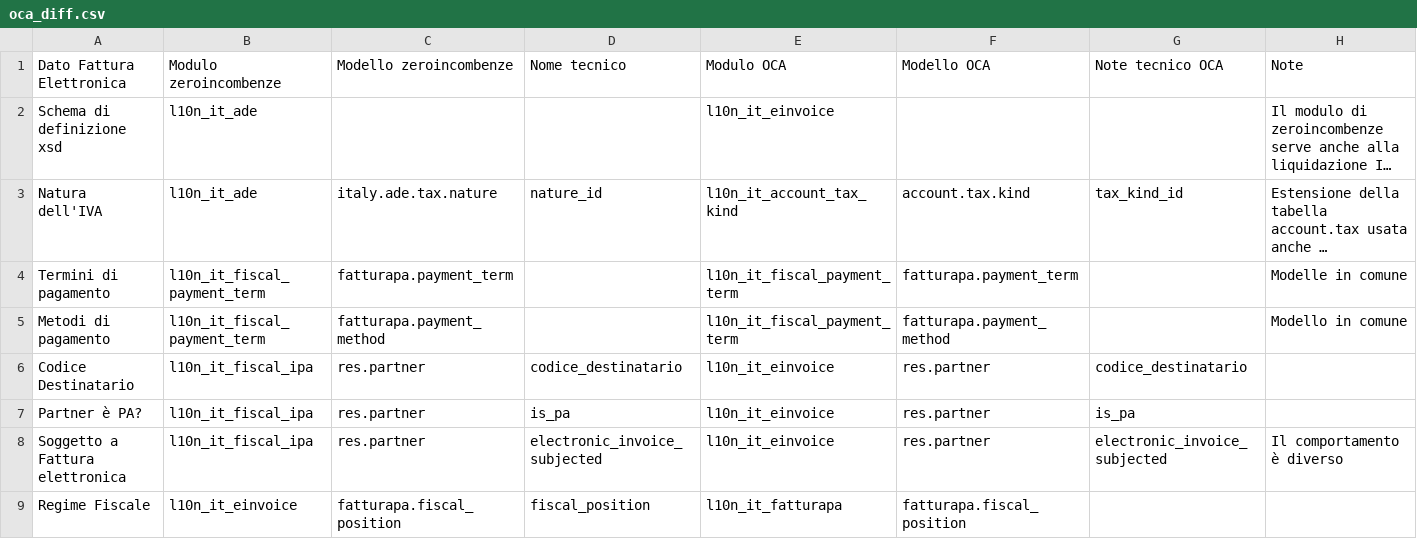
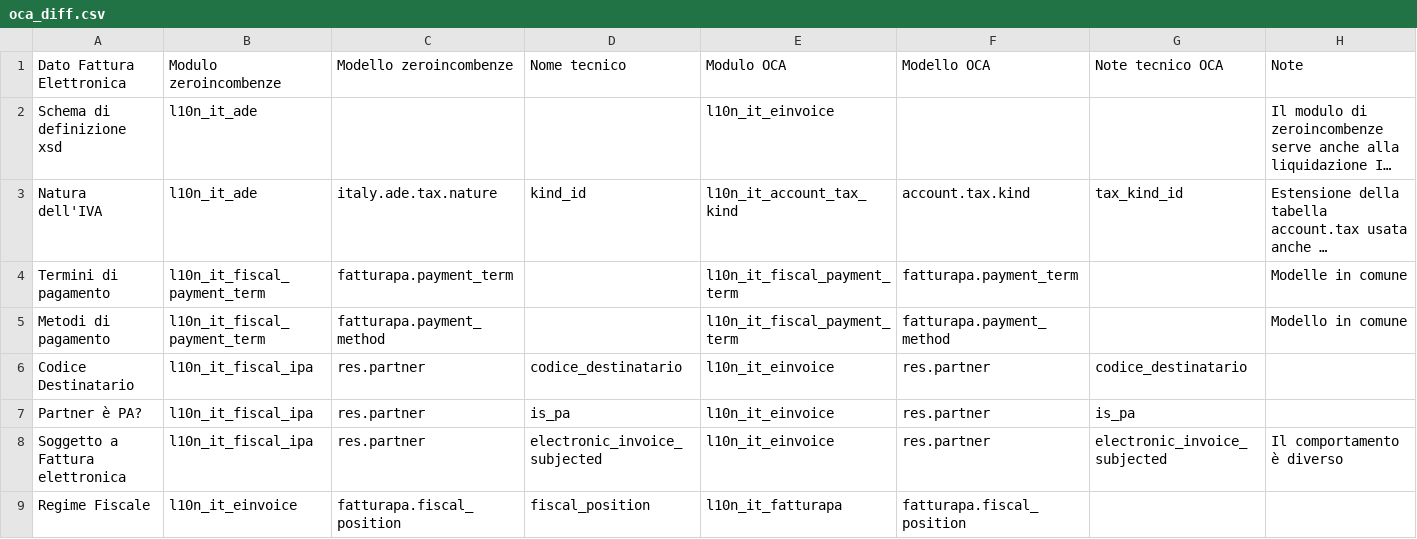
Before and after one commit to zeroincombenze/l10n-italy, a CSV file: l10n_it_ade/egg-info/oca_diff.csv, drawn as a sheet; long unchanged cells end in …; the diff names each change by its address in the sheet, - before the commit and + after, or states it on an @@ line.

```diff
--- a/l10n_it_ade/egg-info/oca_diff.csv
+++ b/l10n_it_ade/egg-info/oca_diff.csv
-D3 (Nome tecnico): nature_id
+D3 (Nome tecnico): kind_id
```
Also changed, not shown: 39 other files.
